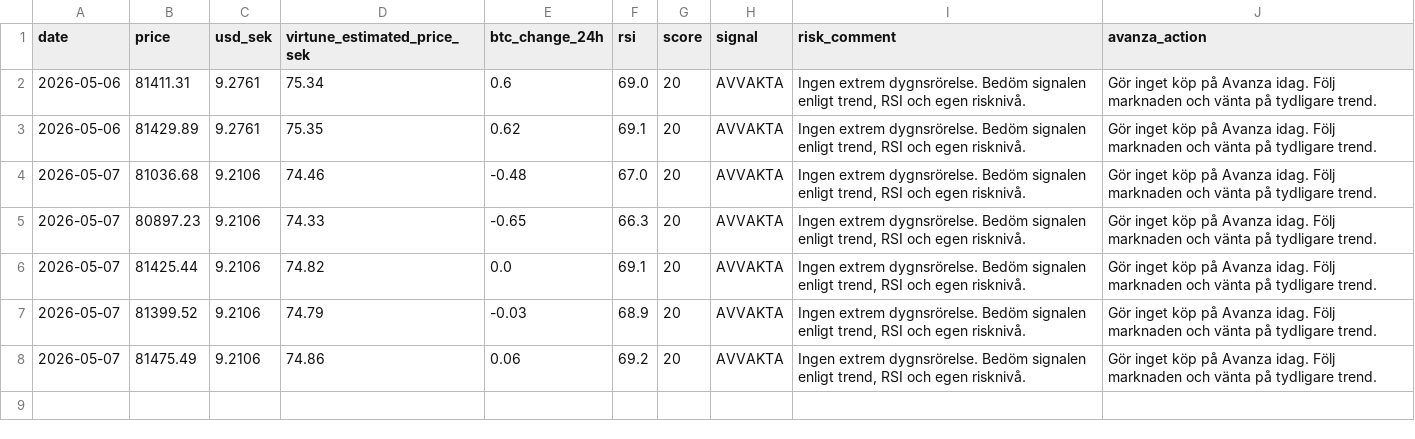
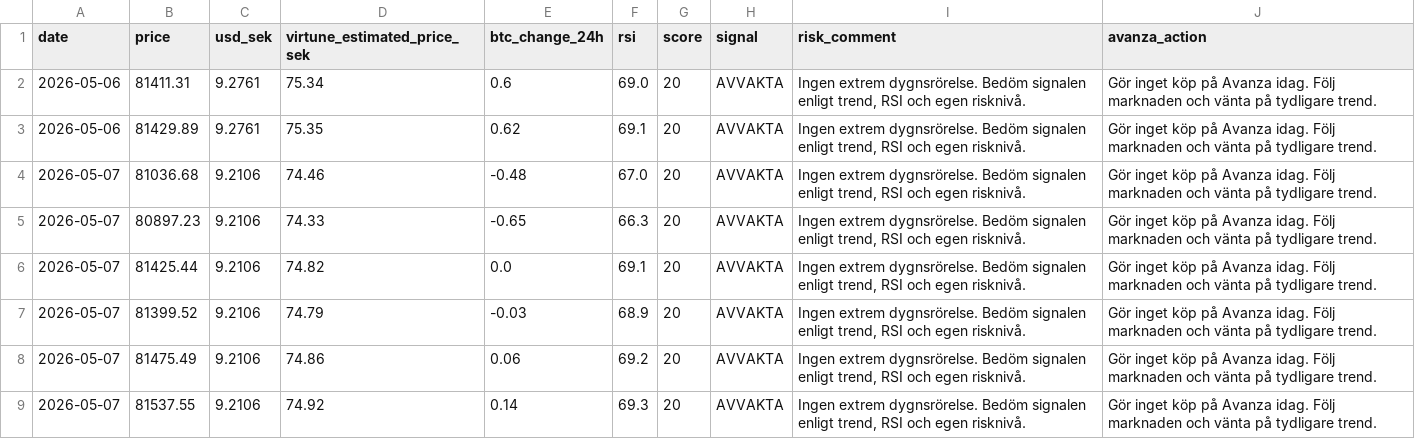
Before and after one commit to JoFrim/btc-dashboard, a CSV file: btc_signal_logg.csv, drawn as a sheet; the diff names each change by its address in the sheet, - before the commit and + after, or states it on an @@ line.

```diff
--- a/btc_signal_logg.csv
+++ b/btc_signal_logg.csv
+row 9: 2026-05-07 | 81537.55 | 9.2106 | 74.92 | 0.14 | 69.3 | 20 | AVVAKTA | Ingen extrem dygnsrörelse. Bedöm signalen enligt trend, RSI och egen risknivå. | Gör inget köp på Avanza idag. Följ marknaden och vänta på tydligare trend.
```
Also changed, not shown: 1 other file.
